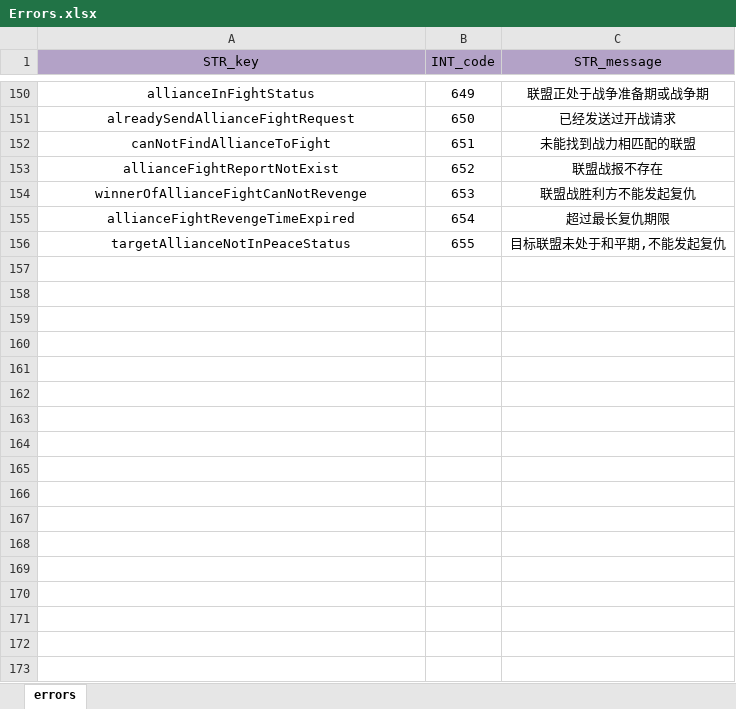
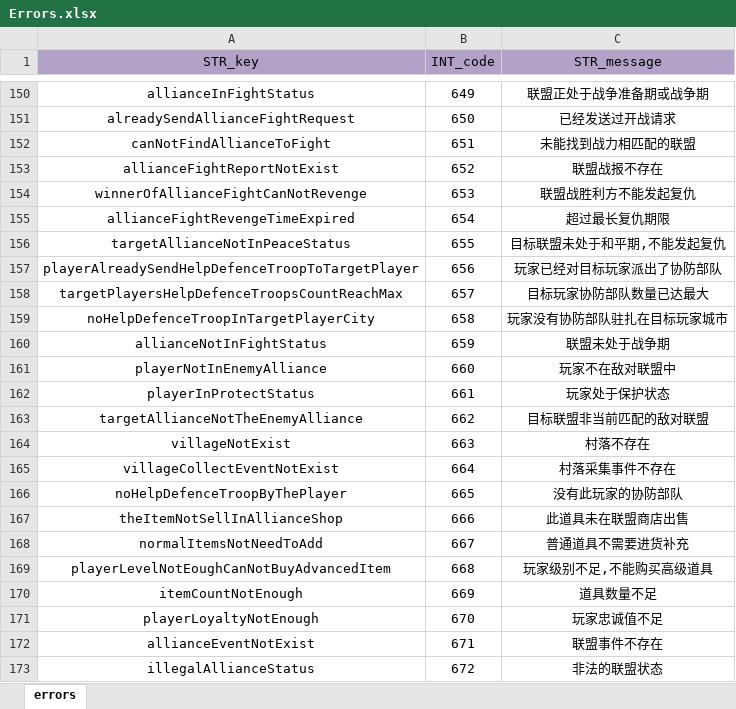
Before and after one commit to ModunZhang/kod_server, an Excel workbook: gameData/shared/Errors.xlsx, sheet errors, drawn as a sheet; only a part is shown, gaps mark what is left out; values as stored, in another font and other column widths than the file's, no borders; the diff names each change by its address in the sheet, - before the commit and + after, or states it on an @@ line.

```diff
--- a/gameData/shared/Errors.xlsx (sheet errors)
+++ b/gameData/shared/Errors.xlsx (sheet errors)
+row 157: playerAlreadySendHelpDefenceTroopToTargetPlayer | 656 | 玩家已经对目标玩家派出了协防部队
+row 158: targetPlayersHelpDefenceTroopsCountReachMax | 657 | 目标玩家协防部队数量已达最大
+row 159: noHelpDefenceTroopInTargetPlayerCity | 658 | 玩家没有协防部队驻扎在目标玩家城市
+row 160: allianceNotInFightStatus | 659 | 联盟未处于战争期
+row 161: playerNotInEnemyAlliance | 660 | 玩家不在敌对联盟中
+row 162: playerInProtectStatus | 661 | 玩家处于保护状态
+row 163: targetAllianceNotTheEnemyAlliance | 662 | 目标联盟非当前匹配的敌对联盟
+row 164: villageNotExist | 663 | 村落不存在
+row 165: villageCollectEventNotExist | 664 | 村落采集事件不存在
+row 166: noHelpDefenceTroopByThePlayer | 665 | 没有此玩家的协防部队
+row 167: theItemNotSellInAllianceShop | 666 | 此道具未在联盟商店出售
+row 168: normalItemsNotNeedToAdd | 667 | 普通道具不需要进货补充
+row 169: playerLevelNotEoughCanNotBuyAdvancedItem | 668 | 玩家级别不足,不能购买高级道具
+row 170: itemCountNotEnough | 669 | 道具数量不足
+row 171: playerLoyaltyNotEnough | 670 | 玩家忠诚值不足
+row 172: allianceEventNotExist | 671 | 联盟事件不存在
+row 173: illegalAllianceStatus | 672 | 非法的联盟状态
```
Also changed, not shown: 13 other files.
